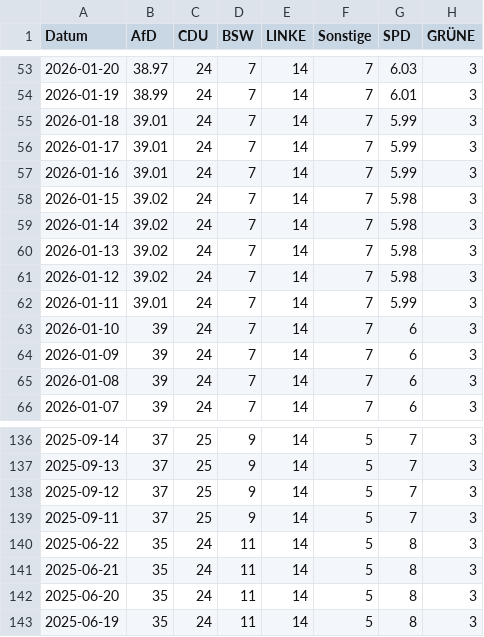
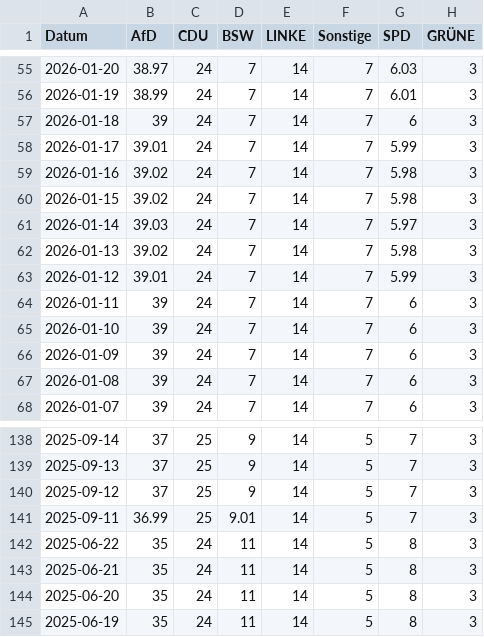
Before and after one commit to Cacauu/2025_ddj_wahlen_data, a CSV file: data/poll_of_polls_THURINGEN.csv, drawn as a sheet; only a part is shown, gaps mark what is left out; the diff covers the shown part only.

```diff
--- a/data/poll_of_polls_THURINGEN.csv
+++ b/data/poll_of_polls_THURINGEN.csv
@@ -54,10 +56,10 @@ Datum,AfD,CDU,BSW,LINKE,Sonstige,SPD,GRÜNE
 2026-01-19,38.99,24,7,14,7,6.01,3
-2026-01-18,39.01,24,7,14,7,5.99,3
+2026-01-18,39,24,7,14,7,6,3
 2026-01-17,39.01,24,7,14,7,5.99,3
-2026-01-16,39.01,24,7,14,7,5.99,3
+2026-01-16,39.02,24,7,14,7,5.98,3
 2026-01-15,39.02,24,7,14,7,5.98,3
-2026-01-14,39.02,24,7,14,7,5.98,3
+2026-01-14,39.03,24,7,14,7,5.97,3
 2026-01-13,39.02,24,7,14,7,5.98,3
-2026-01-12,39.02,24,7,14,7,5.98,3
-2026-01-11,39.01,24,7,14,7,5.99,3
+2026-01-12,39.01,24,7,14,7,5.99,3
+2026-01-11,39,24,7,14,7,6,3
 2026-01-10,39,24,7,14,7,6,3
@@ -138,3 +140,3 @@ Datum,AfD,CDU,BSW,LINKE,Sonstige,SPD,GRÜNE
 2025-09-12,37,25,9,14,5,7,3
-2025-09-11,37,25,9,14,5,7,3
+2025-09-11,36.99,25,9.01,14,5,7,3
 2025-06-22,35,24,11,14,5,8,3
```
Also changed, not shown: 2 added rows and 54 edited cells elsewhere in this file, data/poll_of_polls_BERLIN.csv, data/poll_of_polls_MECKLENBURG_VORPOMMERN.csv, 8 other files.
